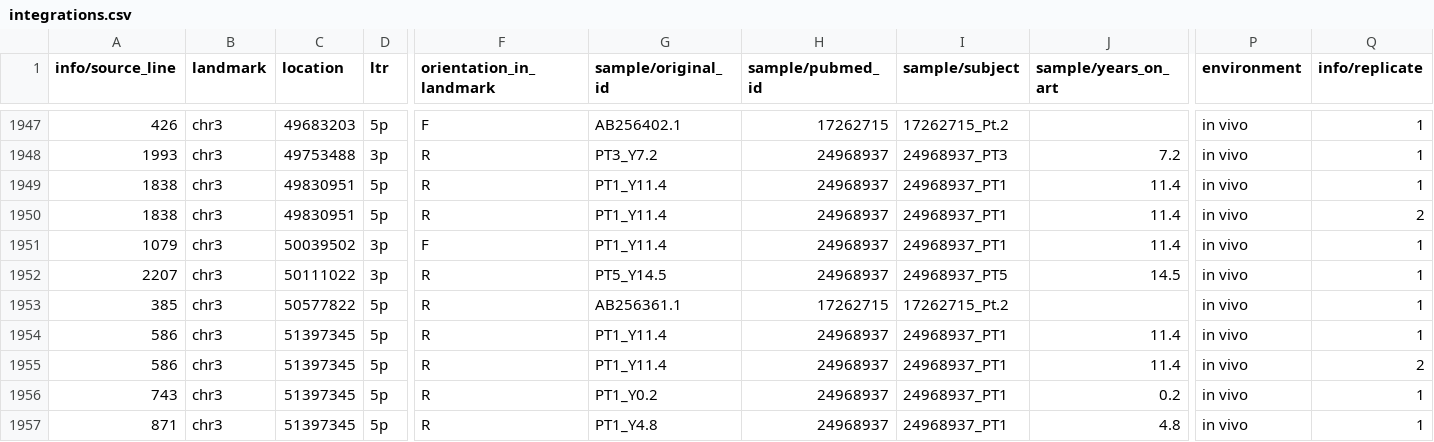
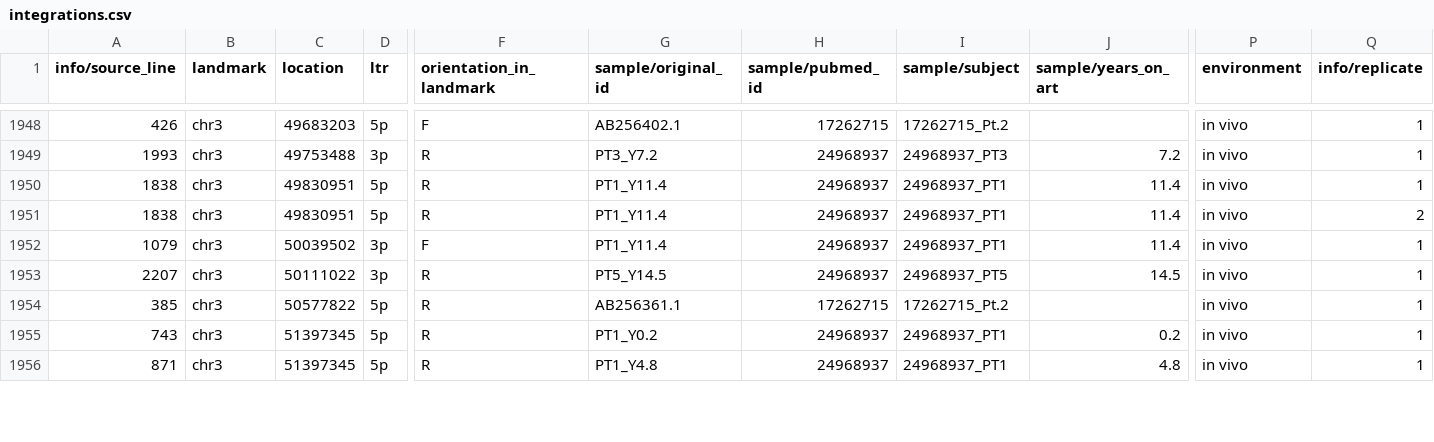
Before and after one commit to MullinsLab/ISDB, a CSV file: sources/NCI-RID/integrations.csv, drawn as a sheet; only a part is shown, gaps mark what is left out; removed rows and columns are numbered as before the commit, all else as after; rows hold the shown columns only; the diff covers the shown part only; the diff names each change by its address in the sheet, - before the commit and + after, or states it on an @@ line.

Commit message:
Filter out dual-LTR evidence only within samples, not across
The purpose of collapsing the evidence is to not double-count the same
provirus in the same biologic sample.  It can't be the same provirus if
the evidence isn't from the same sample (although it _may_ be a clonal
virus, but those are collapsed into multiplicity later).

By providing an additional source-specific --sample-key field, the
collapser/clumper can avoid collapsing incorrectly across samples.

This revives a few records from the Maldarelli data.

```diff
--- a/sources/NCI-RID/integrations.csv
+++ b/sources/NCI-RID/integrations.csv
-row 1954: 586 | chr3 | 51397345 | 5p | R | PT1_Y11.4 | 24968937 | 24968937_PT1 | 11.4 | in vivo | 1
-row 1955: 586 | chr3 | 51397345 | 5p | R | PT1_Y11.4 | 24968937 | 24968937_PT1 | 11.4 | in vivo | 2
```
Also changed, not shown: 7 added rows and 21 moved rows elsewhere in this file, 4 other files.
